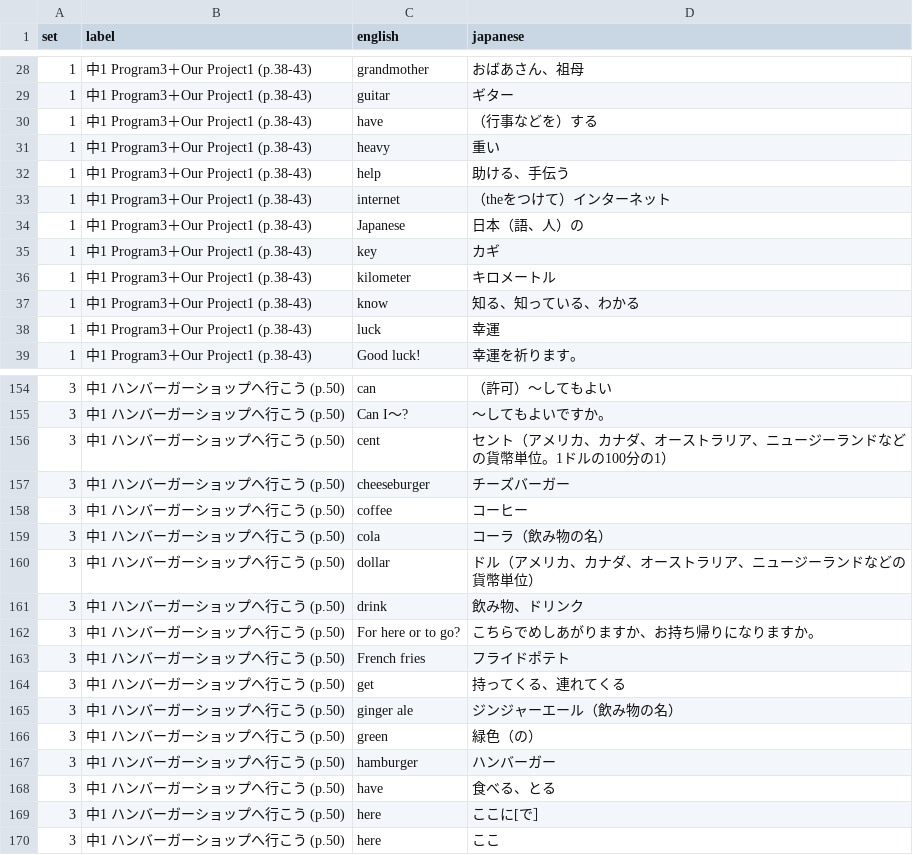
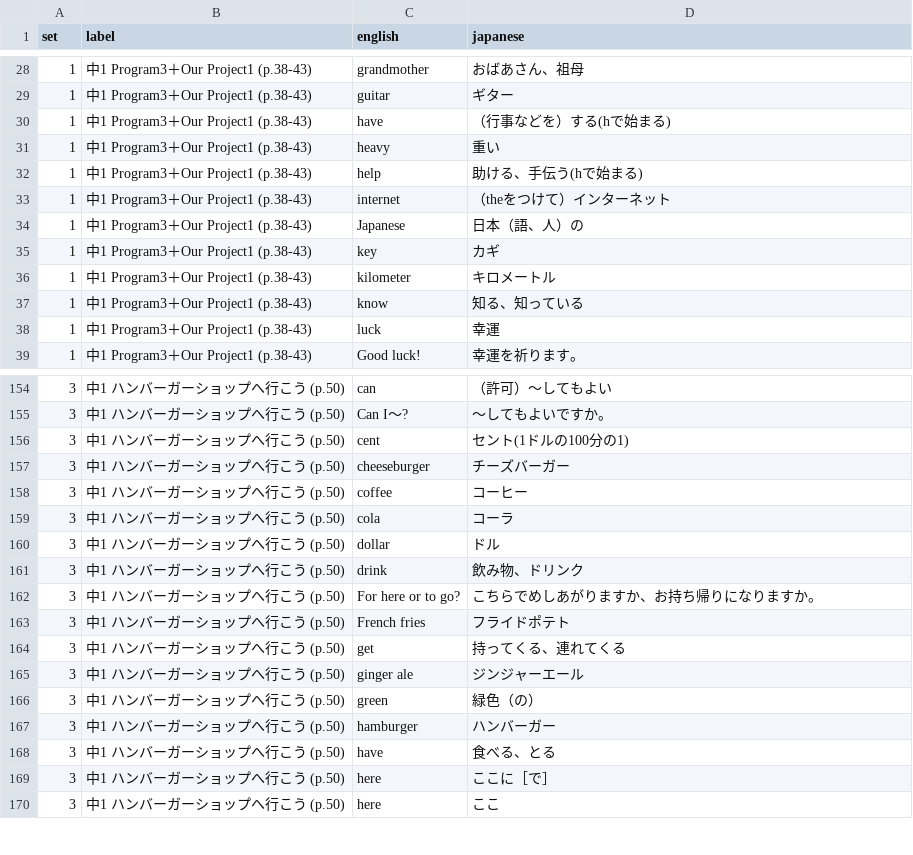
Before and after one commit to Uemura17chu/Tango-test, a CSV file: words.csv, drawn as a sheet; only a part is shown, gaps mark what is left out; the diff covers the shown part only.

Commit message:
Add files via upload

```diff
--- a/words.csv
+++ b/words.csv
@@ -29,5 +29,5 @@
 1,中1 Program3＋Our Project1 (p.38-43),guitar,ギター
-1,中1 Program3＋Our Project1 (p.38-43),have,（行事などを）する
+1,中1 Program3＋Our Project1 (p.38-43),have,（行事などを）する(hで始まる)
 1,中1 Program3＋Our Project1 (p.38-43),heavy,重い
-1,中1 Program3＋Our Project1 (p.38-43),help,助ける、手伝う
+1,中1 Program3＋Our Project1 (p.38-43),help,助ける、手伝う(hで始まる)
 1,中1 Program3＋Our Project1 (p.38-43),internet,（theをつけて）インターネット
@@ -36,3 +36,3 @@
 1,中1 Program3＋Our Project1 (p.38-43),kilometer,キロメートル
-1,中1 Program3＋Our Project1 (p.38-43),know,知る、知っている、わかる
+1,中1 Program3＋Our Project1 (p.38-43),know,知る、知っている
 1,中1 Program3＋Our Project1 (p.38-43),luck,幸運
@@ -155,7 +155,7 @@
 3,中1 ハンバーガーショップへ行こう (p.50),Can I～?,～してもよいですか。
-3,中1 ハンバーガーショップへ行こう (p.50),cent,セント（アメリカ、カナダ、オーストラリア、ニュージーランドなどの貨幣単位。1ドルの100分の1）
+3,中1 ハンバーガーショップへ行こう (p.50),cent,セント(1ドルの100分の1)
 3,中1 ハンバーガーショップへ行こう (p.50),cheeseburger,チーズバーガー
 3,中1 ハンバーガーショップへ行こう (p.50),coffee,コーヒー
-3,中1 ハンバーガーショップへ行こう (p.50),cola,コーラ（飲み物の名）
-3,中1 ハンバーガーショップへ行こう (p.50),dollar,ドル（アメリカ、カナダ、オーストラリア、ニュージーランドなどの貨幣単位）
+3,中1 ハンバーガーショップへ行こう (p.50),cola,コーラ
+3,中1 ハンバーガーショップへ行こう (p.50),dollar,ドル
 3,中1 ハンバーガーショップへ行こう (p.50),drink,飲み物、ドリンク
@@ -164,3 +164,3 @@
 3,中1 ハンバーガーショップへ行こう (p.50),get,持ってくる、連れてくる
-3,中1 ハンバーガーショップへ行こう (p.50),ginger ale,ジンジャーエール（飲み物の名）
+3,中1 ハンバーガーショップへ行こう (p.50),ginger ale,ジンジャーエール
 3,中1 ハンバーガーショップへ行こう (p.50),green,緑色（の）
@@ -168,3 +168,3 @@
 3,中1 ハンバーガーショップへ行こう (p.50),have,食べる、とる
-3,中1 ハンバーガーショップへ行こう (p.50),here,ここに[で］
+3,中1 ハンバーガーショップへ行こう (p.50),here,ここに［で］
 3,中1 ハンバーガーショップへ行こう (p.50),here,ここ
```
Also changed, not shown: 11 edited cells elsewhere in this file.
